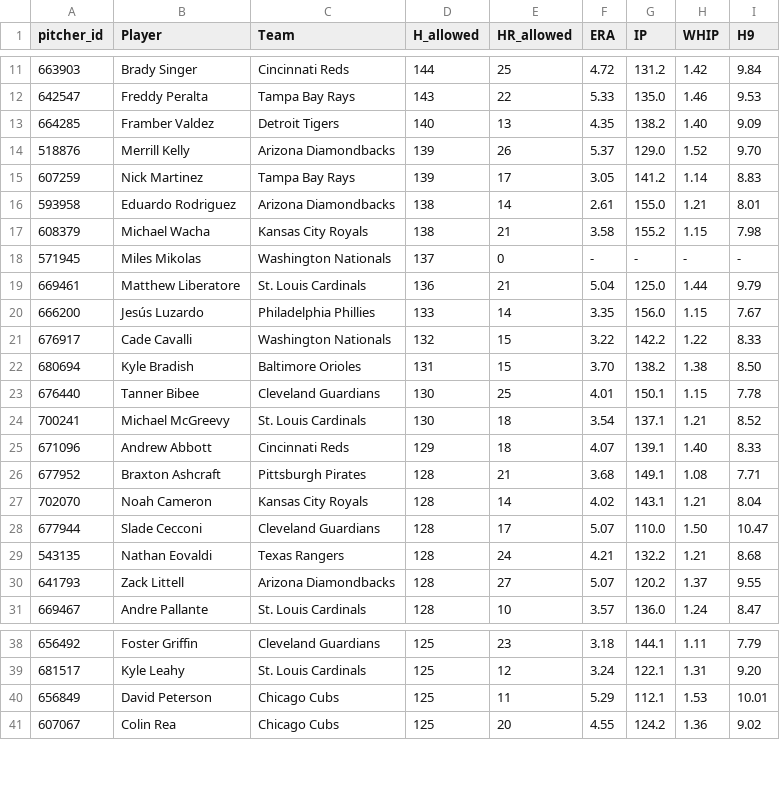
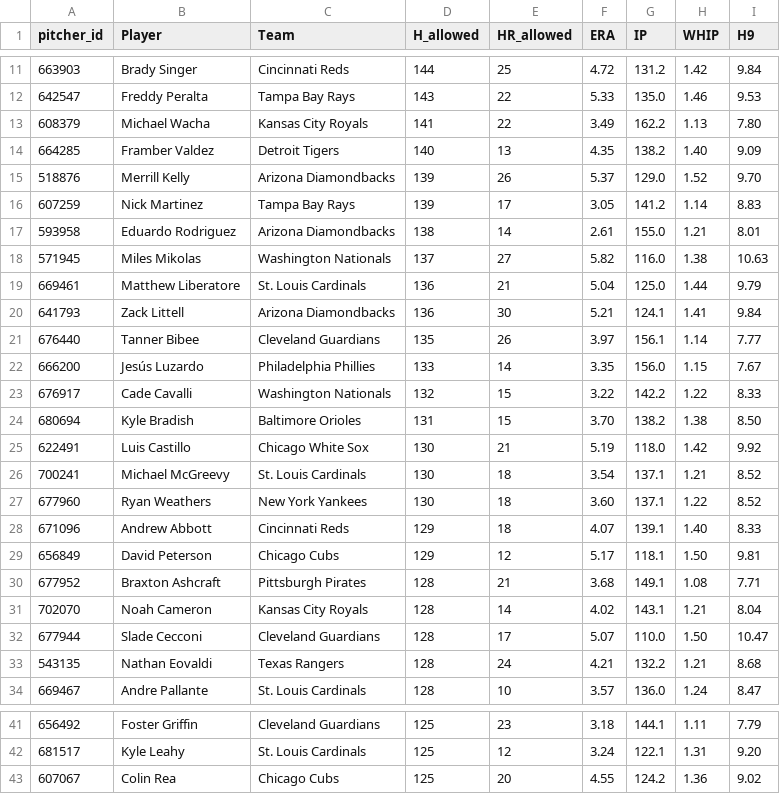
Before and after one commit to HitByOne/mlb-dashboard, a CSV file: data/leaky_pitchers.csv, drawn as a sheet; only a part is shown, gaps mark what is left out; the diff covers the shown part only.

```diff
--- a/data/leaky_pitchers.csv
+++ b/data/leaky_pitchers.csv
@@ -12,2 +12,3 @@ pitcher_id,Player,Team,H_allowed,HR_allowed,ERA,IP,WHIP,H9
 642547,Freddy Peralta,Tampa Bay Rays,143,22,5.33,135.0,1.46,9.53
+608379,Michael Wacha,Kansas City Royals,141,22,3.49,162.2,1.13,7.80
 664285,Framber Valdez,Detroit Tigers,140,13,4.35,138.2,1.40,9.09
@@ -16,5 +17,6 @@ pitcher_id,Player,Team,H_allowed,HR_allowed,ERA,IP,WHIP,H9
 593958,Eduardo Rodriguez,Arizona Diamondbacks,138,14,2.61,155.0,1.21,8.01
-608379,Michael Wacha,Kansas City Royals,138,21,3.58,155.2,1.15,7.98
-571945,Miles Mikolas,Washington Nationals,137,0,-,-,-,-
+571945,Miles Mikolas,Washington Nationals,137,27,5.82,116.0,1.38,10.63
 669461,Matthew Liberatore,St. Louis Cardinals,136,21,5.04,125.0,1.44,9.79
+641793,Zack Littell,Arizona Diamondbacks,136,30,5.21,124.1,1.41,9.84
+676440,Tanner Bibee,Cleveland Guardians,135,26,3.97,156.1,1.14,7.77
 666200,Jesús Luzardo,Philadelphia Phillies,133,14,3.35,156.0,1.15,7.67
@@ -22,5 +24,7 @@ pitcher_id,Player,Team,H_allowed,HR_allowed,ERA,IP,WHIP,H9
 680694,Kyle Bradish,Baltimore Orioles,131,15,3.70,138.2,1.38,8.50
-676440,Tanner Bibee,Cleveland Guardians,130,25,4.01,150.1,1.15,7.78
+622491,Luis Castillo,Chicago White Sox,130,21,5.19,118.0,1.42,9.92
 700241,Michael McGreevy,St. Louis Cardinals,130,18,3.54,137.1,1.21,8.52
+677960,Ryan Weathers,New York Yankees,130,18,3.60,137.1,1.22,8.52
 671096,Andrew Abbott,Cincinnati Reds,129,18,4.07,139.1,1.40,8.33
+656849,David Peterson,Chicago Cubs,129,12,5.17,118.1,1.50,9.81
 677952,Braxton Ashcraft,Pittsburgh Pirates,128,21,3.68,149.1,1.08,7.71
@@ -29,3 +33,2 @@ pitcher_id,Player,Team,H_allowed,HR_allowed,ERA,IP,WHIP,H9
 543135,Nathan Eovaldi,Texas Rangers,128,24,4.21,132.2,1.21,8.68
-641793,Zack Littell,Arizona Diamondbacks,128,27,5.07,120.2,1.37,9.55
 669467,Andre Pallante,St. Louis Cardinals,128,10,3.57,136.0,1.24,8.47
@@ -39,3 +42,2 @@ pitcher_id,Player,Team,H_allowed,HR_allowed,ERA,IP,WHIP,H9
 681517,Kyle Leahy,St. Louis Cardinals,125,12,3.24,122.1,1.31,9.20
-656849,David Peterson,Chicago Cubs,125,11,5.29,112.1,1.53,10.01
 607067,Colin Rea,Chicago Cubs,125,20,4.55,124.2,1.36,9.02
```
Also changed, not shown: 1 added row and 5 removed rows elsewhere in this file, data/hot_cold.csv, data/hr_leaders.csv, 14 other files.
